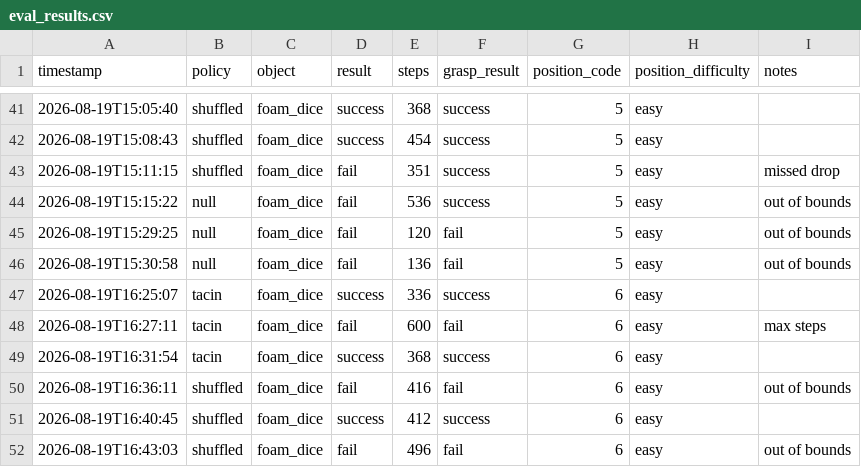
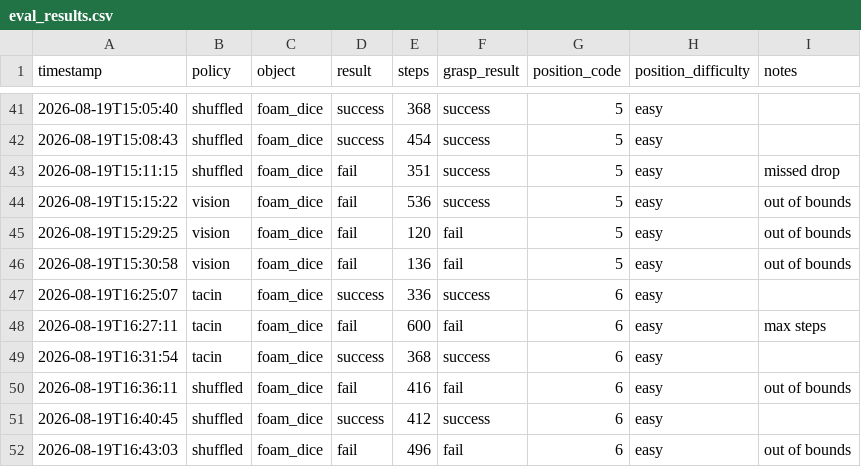
Before and after one commit to aaroshdas/xarm-control-data-pipeline, a CSV file: eval_results.csv, drawn as a sheet; only a part is shown, gaps mark what is left out; the diff covers the shown part only.

```diff
--- a/eval_results.csv
+++ b/eval_results.csv
@@ -43,5 +43,5 @@ timestamp,policy,object,result,steps,grasp_result,position_code,position_difficu
 2026-08-19T15:11:15,shuffled,foam_dice,fail,351,success,5,easy,missed drop
-2026-08-19T15:15:22,null,foam_dice,fail,536,success,5,easy,out of bounds
-2026-08-19T15:29:25,null,foam_dice,fail,120,fail,5,easy,out of bounds
-2026-08-19T15:30:58,null,foam_dice,fail,136,fail,5,easy,out of bounds
+2026-08-19T15:15:22,vision,foam_dice,fail,536,success,5,easy,out of bounds
+2026-08-19T15:29:25,vision,foam_dice,fail,120,fail,5,easy,out of bounds
+2026-08-19T15:30:58,vision,foam_dice,fail,136,fail,5,easy,out of bounds
 2026-08-19T16:25:07,tacin,foam_dice,success,336,success,6,easy,
```
Also changed, not shown: 18 edited cells elsewhere in this file.
